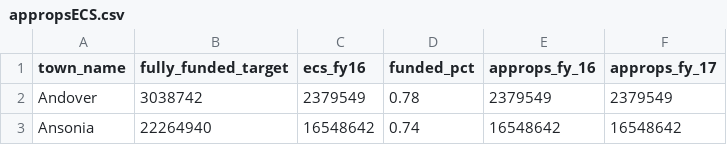
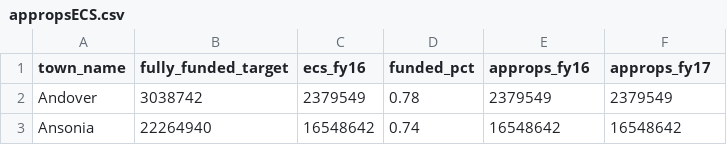
Before and after one commit to alspur/ecstargets, a CSV file: data/appropsECS.csv, drawn as a sheet; only a part is shown.

```diff
--- a/data/appropsECS.csv
+++ b/data/appropsECS.csv
@@ -1,2 +1,2 @@
-town_name,fully_funded_target,ecs_fy16,funded_pct,approps_fy_16,approps_fy_17
+town_name,fully_funded_target,ecs_fy16,funded_pct,approps_fy16,approps_fy17
 Andover,3038742,2379549,0.78,2379549,2379549
```
Also changed, not shown: data/resStudents.csv, 9 other files.
